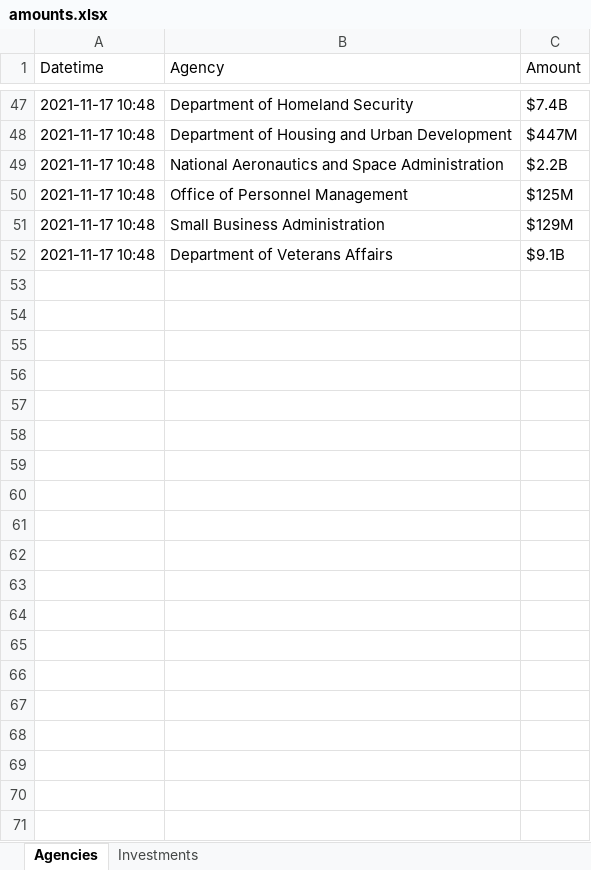
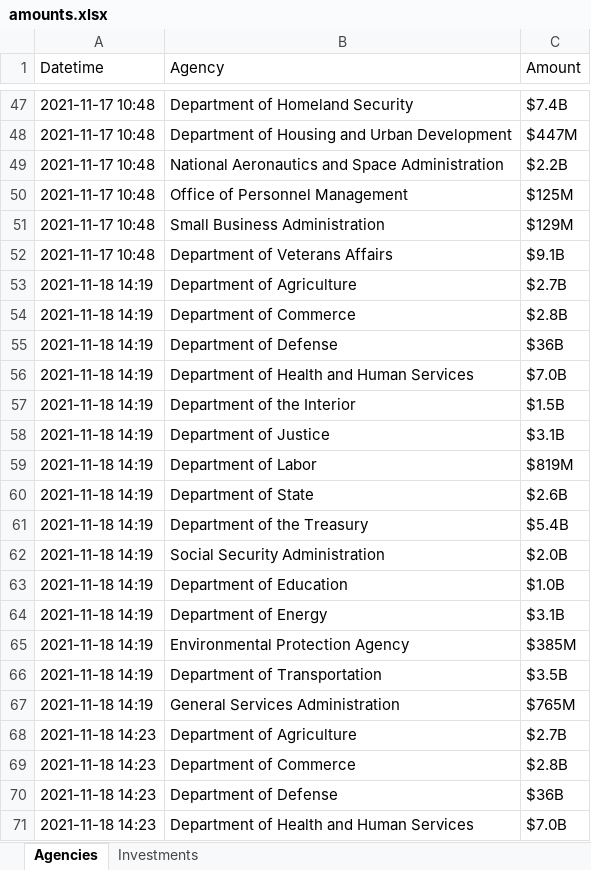
Before and after one commit to maripierdo85/Challenge, an Excel workbook: output/amounts.xlsx, sheet Agencies, drawn as a sheet; only a part is shown, gaps mark what is left out; values as stored, in another font and other column widths than the file's, no borders; the diff covers the shown part only; the diff names each change by its address in the sheet, - before the commit and + after, or states it on an @@ line.

```diff
--- a/output/amounts.xlsx (sheet Agencies)
+++ b/output/amounts.xlsx (sheet Agencies)
+row 53: 2021-11-18 14:19 | Department of Agriculture | $2.7B
+row 54: 2021-11-18 14:19 | Department of Commerce | $2.8B
+row 55: 2021-11-18 14:19 | Department of Defense | $36B
+row 56: 2021-11-18 14:19 | Department of Health and Human Services | $7.0B
+row 57: 2021-11-18 14:19 | Department of the Interior | $1.5B
+row 58: 2021-11-18 14:19 | Department of Justice | $3.1B
+row 59: 2021-11-18 14:19 | Department of Labor | $819M
+row 60: 2021-11-18 14:19 | Department of State | $2.6B
+row 61: 2021-11-18 14:19 | Department of the Treasury | $5.4B
+row 62: 2021-11-18 14:19 | Social Security Administration | $2.0B
+row 63: 2021-11-18 14:19 | Department of Education | $1.0B
+row 64: 2021-11-18 14:19 | Department of Energy | $3.1B
+row 65: 2021-11-18 14:19 | Environmental Protection Agency | $385M
+row 66: 2021-11-18 14:19 | Department of Transportation | $3.5B
+row 67: 2021-11-18 14:19 | General Services Administration | $765M
+row 68: 2021-11-18 14:23 | Department of Agriculture | $2.7B
+row 69: 2021-11-18 14:23 | Department of Commerce | $2.8B
+row 70: 2021-11-18 14:23 | Department of Defense | $36B
+row 71: 2021-11-18 14:23 | Department of Health and Human Services | $7.0B
```
Also changed, not shown: 60 added rows elsewhere in this sheet, sheet Investments, 4 other files.
